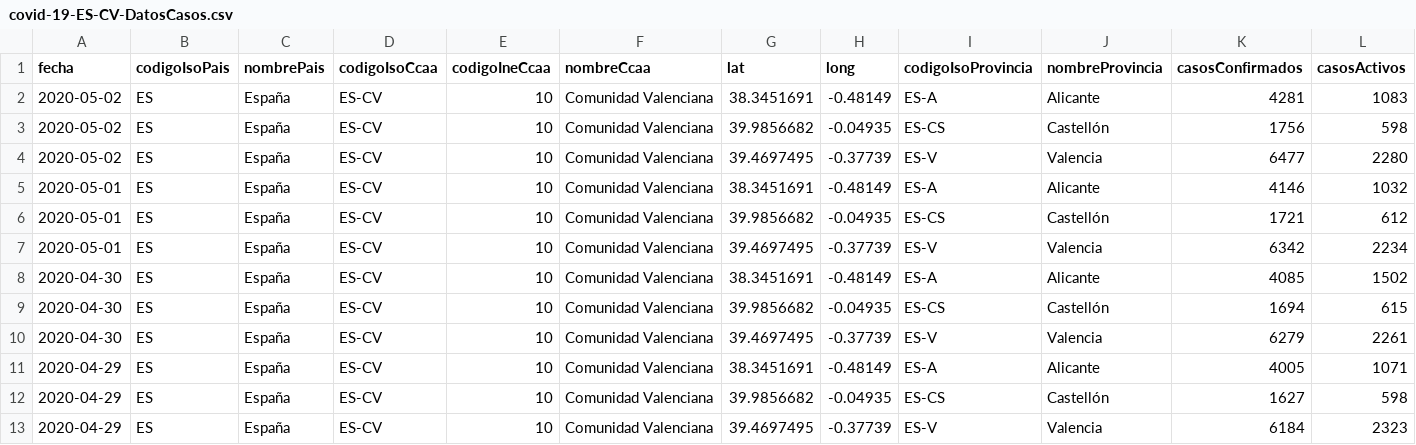
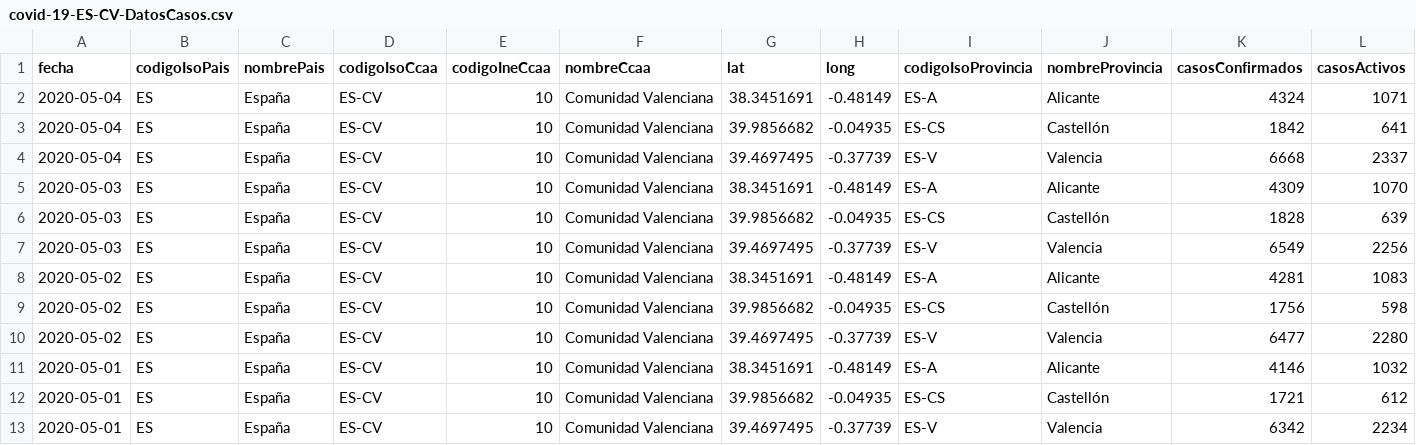
Before and after one commit to Secuoyas-Experience/covid-19-es, a CSV file: datos-comunidades-csv/covid-19-ES-CV-DatosCasos.csv, drawn as a sheet; only a part is shown; the shorter side is filled out with more unchanged rows; rows hold the shown columns only; the diff names each change by its address in the sheet, - before the commit and + after, or states it on an @@ line.

Commit message:
daily data update of mscbs.gob.es data - auto

```diff
--- a/datos-comunidades-csv/covid-19-ES-CV-DatosCasos.csv
+++ b/datos-comunidades-csv/covid-19-ES-CV-DatosCasos.csv
+row 2: 2020-05-04 | ES | España | ES-CV | 10 | Comunidad Valenciana | 38.3451691 | -0.48149 | ES-A | Alicante | 4324 | 1071
+row 3: 2020-05-04 | ES | España | ES-CV | 10 | Comunidad Valenciana | 39.9856682 | -0.04935 | ES-CS | Castellón | 1842 | 641
+row 4: 2020-05-04 | ES | España | ES-CV | 10 | Comunidad Valenciana | 39.4697495 | -0.37739 | ES-V | Valencia | 6668 | 2337
+row 5: 2020-05-03 | ES | España | ES-CV | 10 | Comunidad Valenciana | 38.3451691 | -0.48149 | ES-A | Alicante | 4309 | 1070
+row 6: 2020-05-03 | ES | España | ES-CV | 10 | Comunidad Valenciana | 39.9856682 | -0.04935 | ES-CS | Castellón | 1828 | 639
+row 7: 2020-05-03 | ES | España | ES-CV | 10 | Comunidad Valenciana | 39.4697495 | -0.37739 | ES-V | Valencia | 6549 | 2256
```
Also changed, not shown: datos-comunidades-csv/covid-19-ES-AS-DatosCasos.csv, 2 other files.
